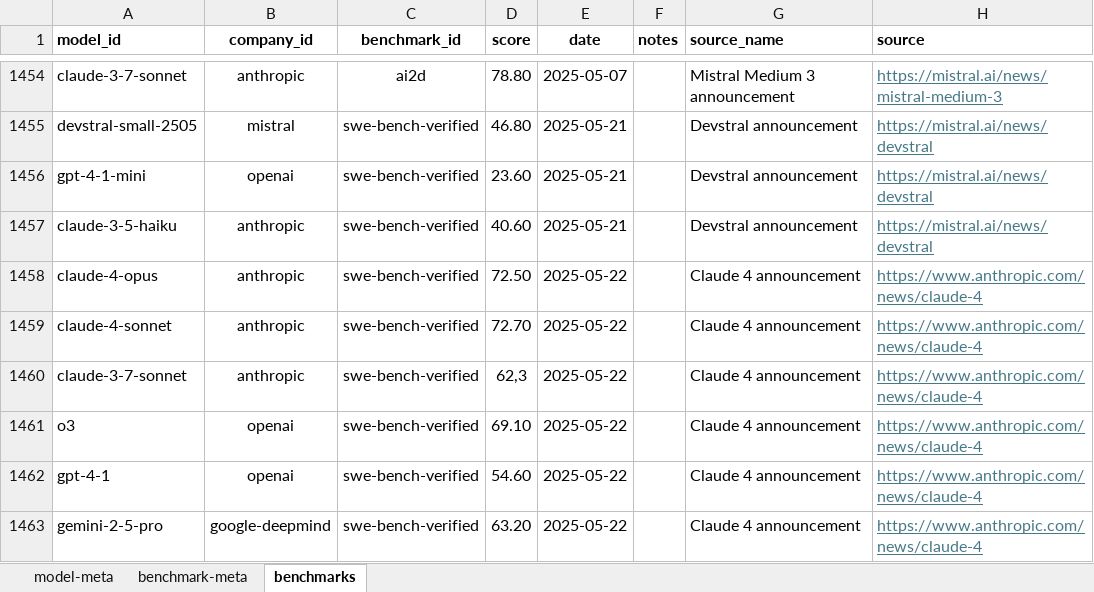
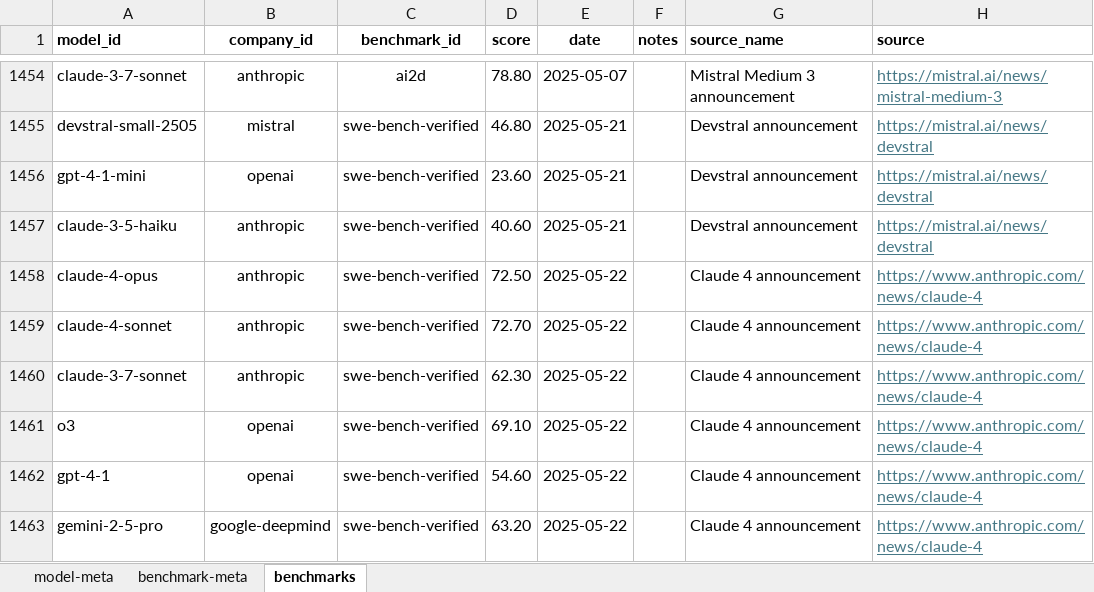
Before and after one commit to seanbetts/genai-explorer, an Excel workbook: data/benchmarks.xlsx, sheet benchmarks, drawn as a sheet; only a part is shown, gaps mark what is left out; values as stored, in another font and other column widths than the file's, no borders; the diff names each change by its address in the sheet, - before the commit and + after, or states it on an @@ line.

```diff
--- a/data/benchmarks.xlsx (sheet benchmarks)
+++ b/data/benchmarks.xlsx (sheet benchmarks)
-D1460 (score): 62,3
+D1460 (score): 62.30
```
Also changed, not shown: 2 other files.
